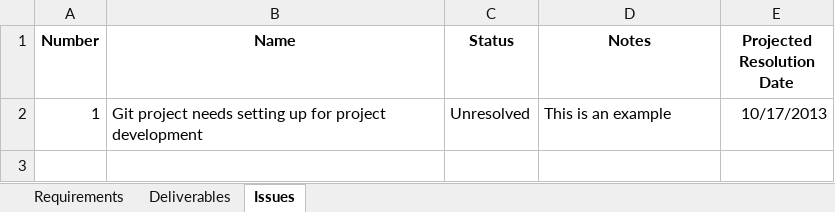
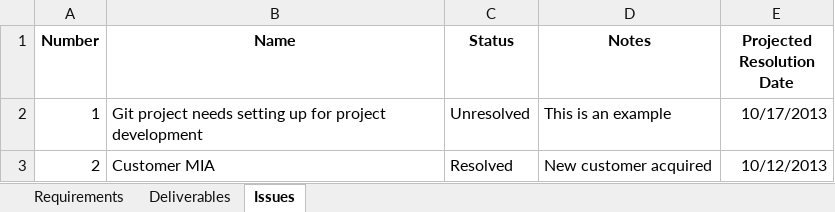
Before and after one commit to chrisp33/UMBC-CMSC_345_TWIX, an Excel workbook: Documents/Status Updates/StatusSheet.xlsx, sheet Issues, drawn as a sheet; values as stored, in another font and other column widths than the file's, no borders; the diff names each change by its address in the sheet, - before the commit and + after, or states it on an @@ line.

```diff
--- a/Documents/Status Updates/StatusSheet.xlsx (sheet Issues)
+++ b/Documents/Status Updates/StatusSheet.xlsx (sheet Issues)
+row 3: 2 | Customer MIA | Resolved | New customer acquired | 10/12/2013
```
